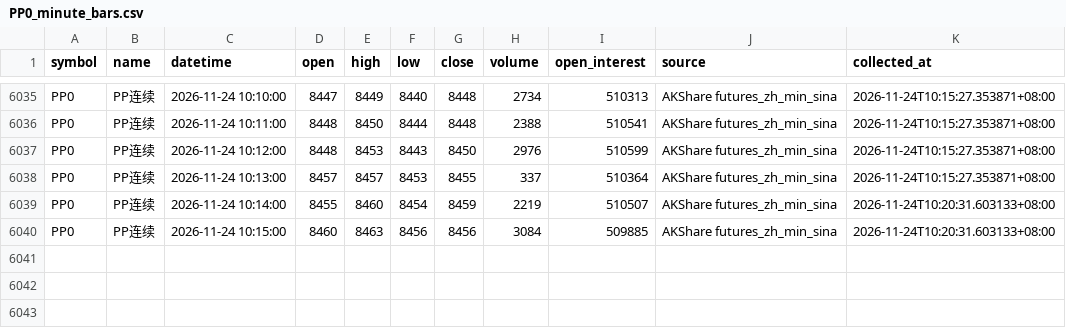
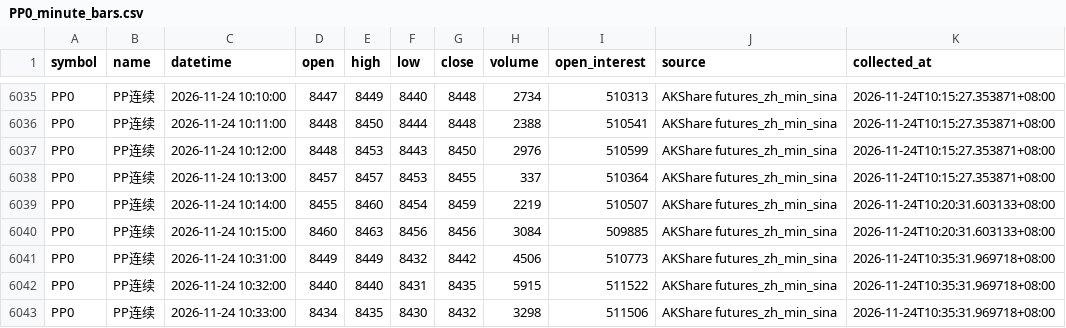
Before and after one commit to luckyjohnlucky/akshare-futures-data, a CSV file: output/PP0_minute_bars.csv, drawn as a sheet; only a part is shown, gaps mark what is left out; the diff names each change by its address in the sheet, - before the commit and + after, or states it on an @@ line.

```diff
--- a/output/PP0_minute_bars.csv
+++ b/output/PP0_minute_bars.csv
+row 6041: PP0 | PP连续 | 2026-11-24 10:31:00 | 8449 | 8449 | 8432 | 8442 | 4506 | 510773 | AKShare futures_zh_min_sina | 2026-11-24T10:35:31.969718+08:00
+row 6042: PP0 | PP连续 | 2026-11-24 10:32:00 | 8440 | 8440 | 8431 | 8435 | 5915 | 511522 | AKShare futures_zh_min_sina | 2026-11-24T10:35:31.969718+08:00
+row 6043: PP0 | PP连续 | 2026-11-24 10:33:00 | 8434 | 8435 | 8430 | 8432 | 3298 | 511506 | AKShare futures_zh_min_sina | 2026-11-24T10:35:31.969718+08:00
```
Also changed, not shown: output/L0_minute_bars.csv, output/MA0_minute_bars.csv, 6 other files.
